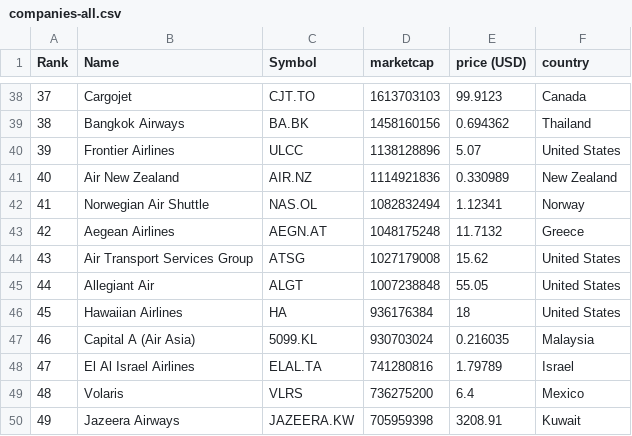
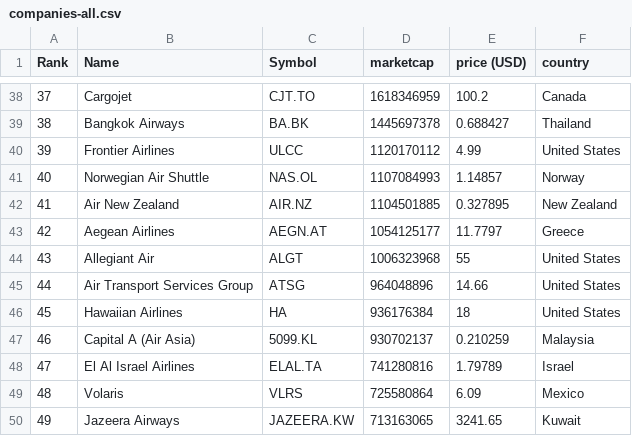
Before and after one commit to keops2004/merida-june-6-2024, a CSV file: companies-all.csv, drawn as a sheet; only a part is shown, gaps mark what is left out; the diff covers the shown part only.

```diff
--- a/companies-all.csv
+++ b/companies-all.csv
@@ -38,13 +38,13 @@
-"37","Cargojet","CJT.TO","1613703103","99.9123","Canada"
-"38","Bangkok Airways","BA.BK","1458160156","0.694362","Thailand"
-"39","Frontier Airlines","ULCC","1138128896","5.07","United States"
-"40","Air New Zealand","AIR.NZ","1114921836","0.330989","New Zealand"
-"41","Norwegian Air Shuttle","NAS.OL","1082832494","1.12341","Norway"
-"42","Aegean Airlines","AEGN.AT","1048175248","11.7132","Greece"
-"43","Air Transport Services Group","ATSG","1027179008","15.62","United States"
-"44","Allegiant Air","ALGT","1007238848","55.05","United States"
+"37","Cargojet","CJT.TO","1618346959","100.2","Canada"
+"38","Bangkok Airways","BA.BK","1445697378","0.688427","Thailand"
+"39","Frontier Airlines","ULCC","1120170112","4.99","United States"
+"40","Norwegian Air Shuttle","NAS.OL","1107084993","1.14857","Norway"
+"41","Air New Zealand","AIR.NZ","1104501885","0.327895","New Zealand"
+"42","Aegean Airlines","AEGN.AT","1054125177","11.7797","Greece"
+"43","Allegiant Air","ALGT","1006323968","55","United States"
+"44","Air Transport Services Group","ATSG","964048896","14.66","United States"
 "45","Hawaiian Airlines","HA","936176384","18","United States"
-"46","Capital A (Air Asia)","5099.KL","930703024","0.216035","Malaysia"
+"46","Capital A (Air Asia)","5099.KL","930702137","0.210259","Malaysia"
 "47","El Al Israel Airlines","ELAL.TA","741280816","1.79789","Israel"
-"48","Volaris","VLRS","736275200","6.4","Mexico"
-"49","Jazeera Airways","JAZEERA.KW","705959398","3208.91","Kuwait"
+"48","Volaris","VLRS","725580864","6.09","Mexico"
+"49","Jazeera Airways","JAZEERA.KW","713163065","3241.65","Kuwait"
```
Also changed, not shown: 105 edited cells elsewhere in this file, 3 other files.
